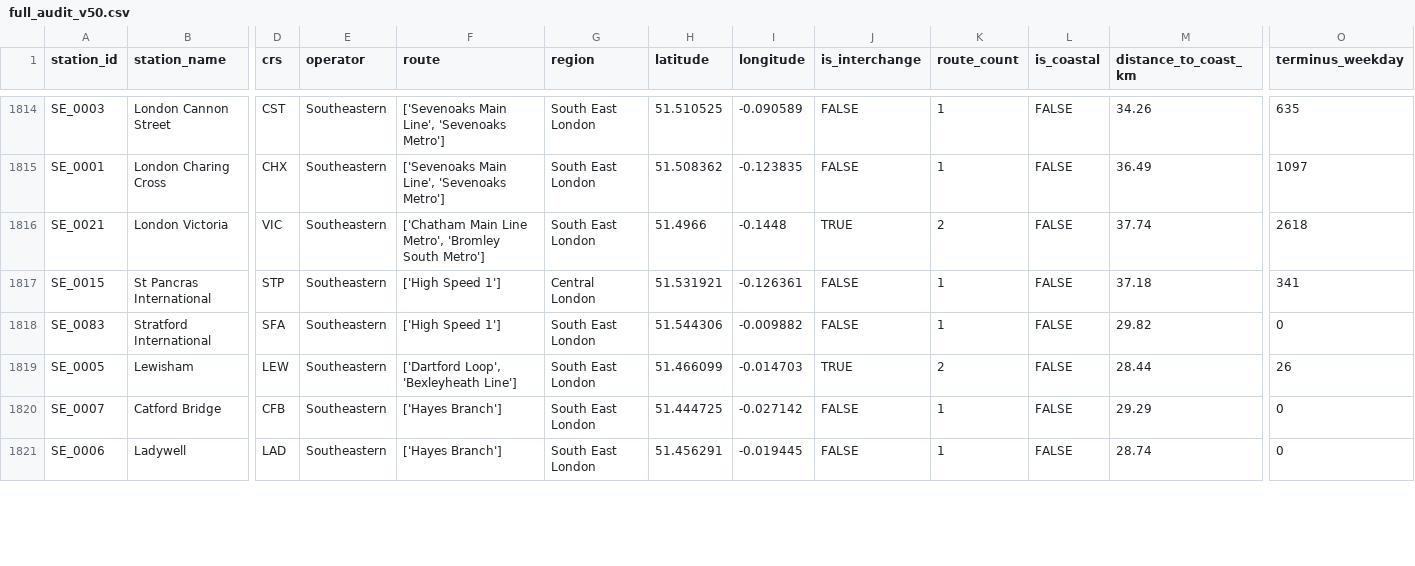
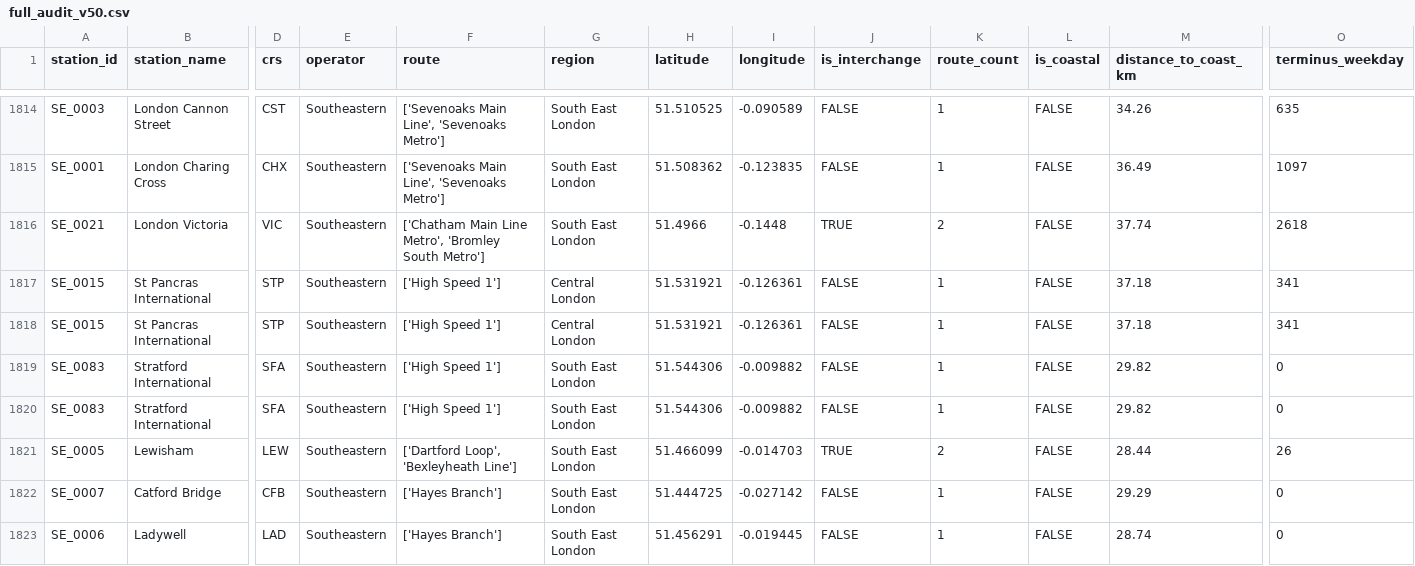
Before and after one commit to martintreforedwards-star/playtheroute, a CSV file: CLAUDE/full_audit_v50.csv, drawn as a sheet; only a part is shown, gaps mark what is left out; rows hold the shown columns only; the diff covers the shown part only; the diff names each change by its address in the sheet, - before the commit and + after, or states it on an @@ line.

Commit message:
Add files via upload

```diff
--- a/CLAUDE/full_audit_v50.csv
+++ b/CLAUDE/full_audit_v50.csv
+row 1818: SE_0015 | St Pancras International | STP | Southeastern | ['High Speed 1'] | Central London | 51.531921 | -0.126361 | FALSE | 1 | FALSE | 37.18 | 341
+row 1820: SE_0083 | Stratford International | SFA | Southeastern | ['High Speed 1'] | South East London | 51.544306 | -0.009882 | FALSE | 1 | FALSE | 29.82 | 0
```
Also changed, not shown: 3 edited cells elsewhere in this file.
